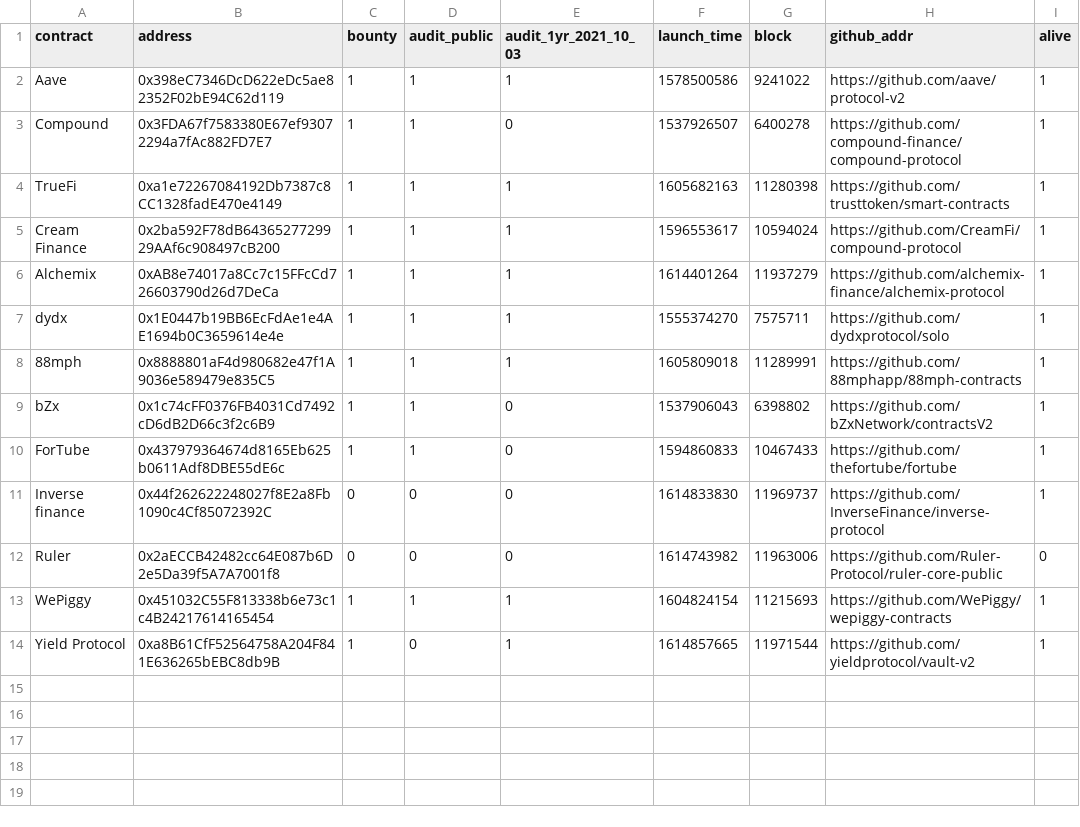
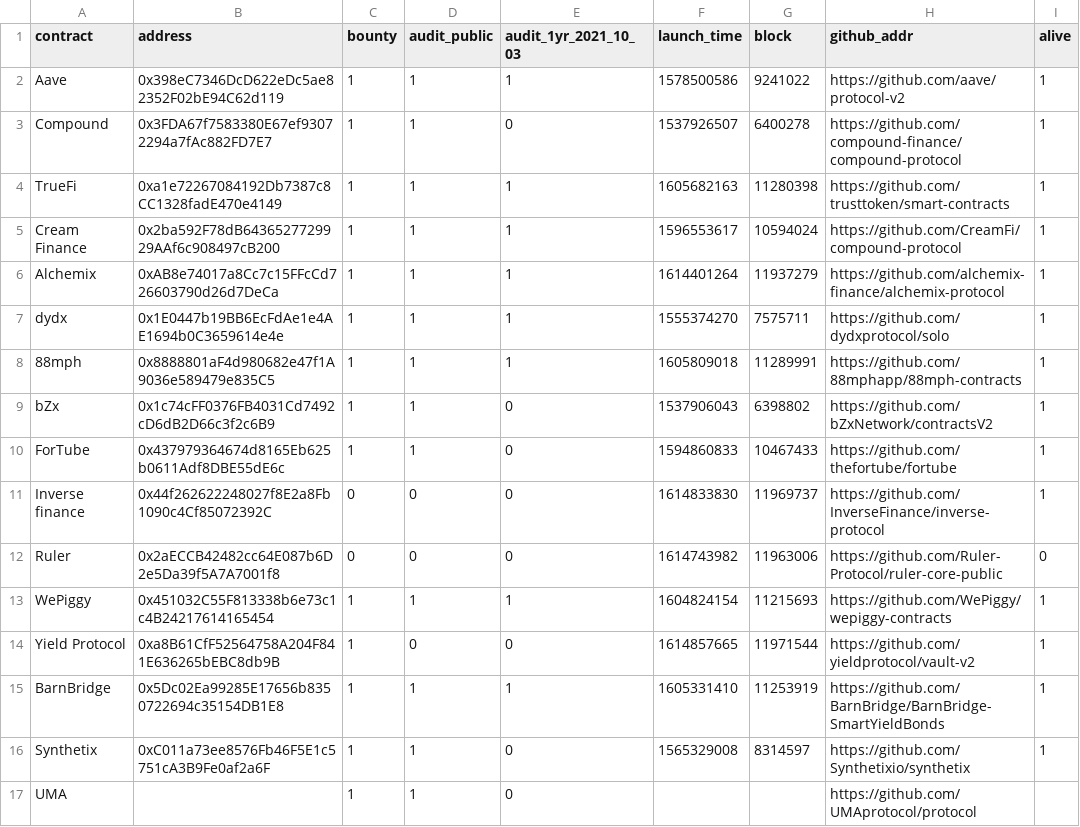
Before and after one commit to yuukidach/DeFi-Assessment, a CSV file: datasets/contract.csv, drawn as a sheet.

Commit message:
docs(data): finish adding platforms

```diff
--- a/datasets/contract.csv
+++ b/datasets/contract.csv
@@ -13,2 +13,5 @@ Ruler,0x2aECCB42482cc64E087b6D2e5Da39f5A7A7001f8,0,0,0,1614743982,11963006,https
 WePiggy,0x451032C55F813338b6e73c1c4B24217614165454,1,1,1,1604824154,11215693,https://github.com/WePiggy/wepiggy-contracts,1
-Yield Protocol,0xa8B61CfF52564758A204F841E636265bEBC8db9B,1,0,1,1614857665,11971544,https://github.com/yieldprotocol/vault-v2,1
+Yield Protocol,0xa8B61CfF52564758A204F841E636265bEBC8db9B,1,0,0,1614857665,11971544,https://github.com/yieldprotocol/vault-v2,1
+BarnBridge,0x5Dc02Ea99285E17656b8350722694c35154DB1E8,1,1,1,1605331410,11253919,https://github.com/BarnBridge/BarnBridge-SmartYieldBonds,1
+Synthetix,0xC011a73ee8576Fb46F5E1c5751cA3B9Fe0af2a6F,1,1,0,1565329008,8314597,https://github.com/Synthetixio/synthetix,1
+UMA,,1,1,0,,,https://github.com/UMAprotocol/protocol,
```
